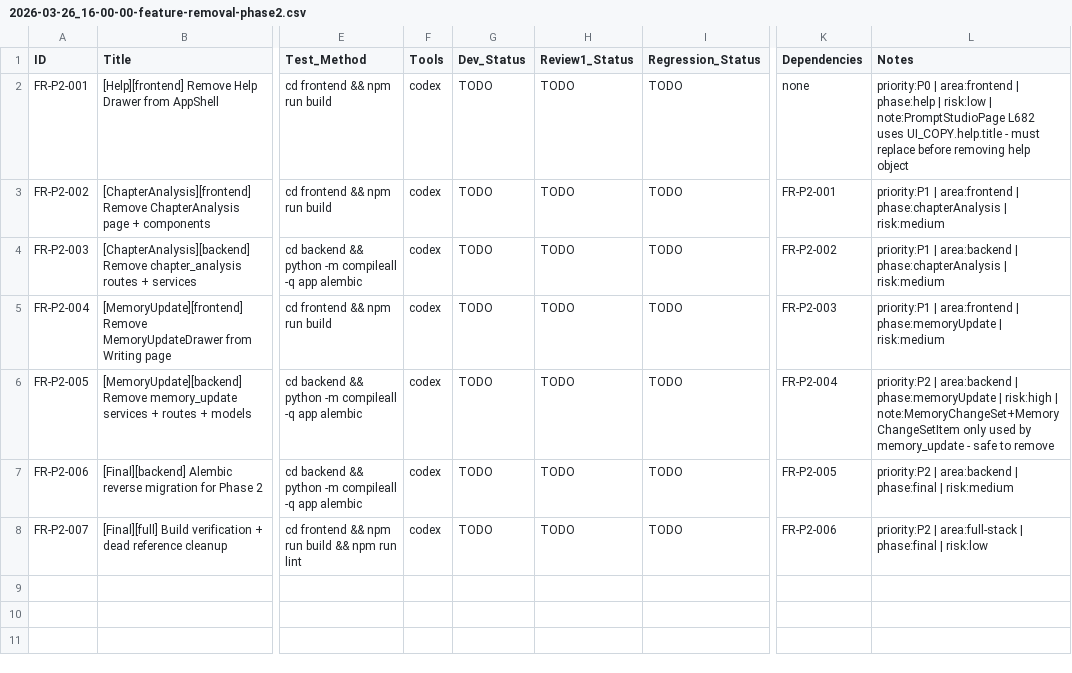
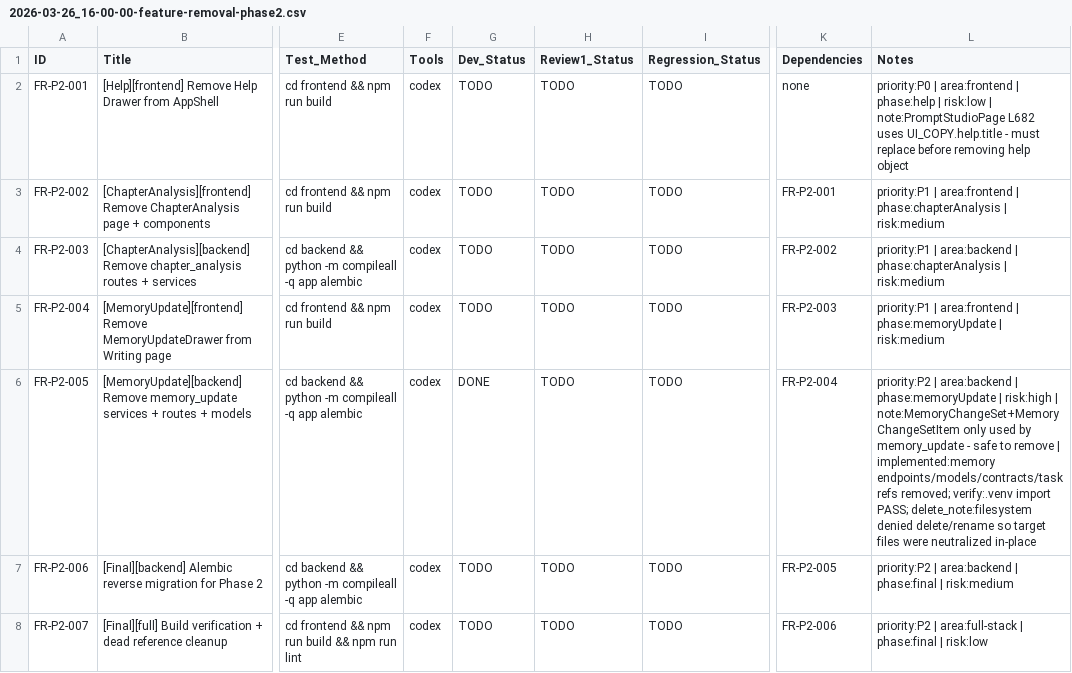
Before and after one commit to inliver233/Ai-Novel-Lite, a CSV file: issues/2026-03-26_16-00-00-feature-removal-phase2.csv, drawn as a sheet; only a part is shown, gaps mark what is left out; the diff names each change by its address in the sheet, - before the commit and + after, or states it on an @@ line.

```diff
--- a/issues/2026-03-26_16-00-00-feature-removal-phase2.csv
+++ b/issues/2026-03-26_16-00-00-feature-removal-phase2.csv
-G6 (Dev_Status): TODO
+G6 (Dev_Status): DONE
-L6 (Notes): …to remove
+L6 (Notes): …to remove | implemented:memory endpoints/models/contracts/task refs removed; verify:.venv import PASS; delete_note:filesystem denied delete/rename so target files were neutralized in-place
```
Also changed, not shown: 30 other files.
